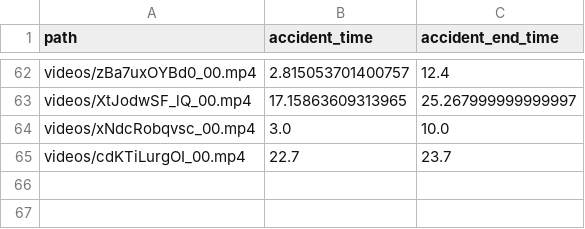
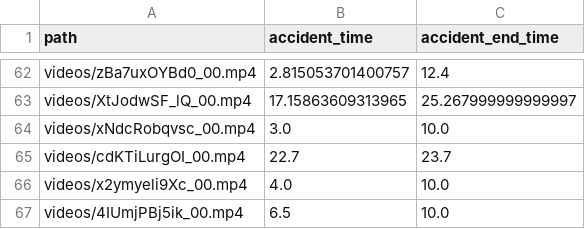
Before and after one commit to alicex-x02/Accident-CVPR_final, a CSV file: result/test23/qwen_test23_start_end_part1_time.csv, drawn as a sheet; only a part is shown, gaps mark what is left out; the diff names each change by its address in the sheet, - before the commit and + after, or states it on an @@ line.

Commit message:
test23-2

```diff
--- a/result/test23/qwen_test23_start_end_part1_time.csv
+++ b/result/test23/qwen_test23_start_end_part1_time.csv
+row 66: videos/x2ymyeli9Xc_00.mp4 | 4.0 | 10.0
+row 67: videos/4IUmjPBj5ik_00.mp4 | 6.5 | 10.0
```
Also changed, not shown: result/test23/qwen_test23_start_end_part0.csv, result/test23/qwen_test23_start_end_part0_time.csv, 3 other files.
